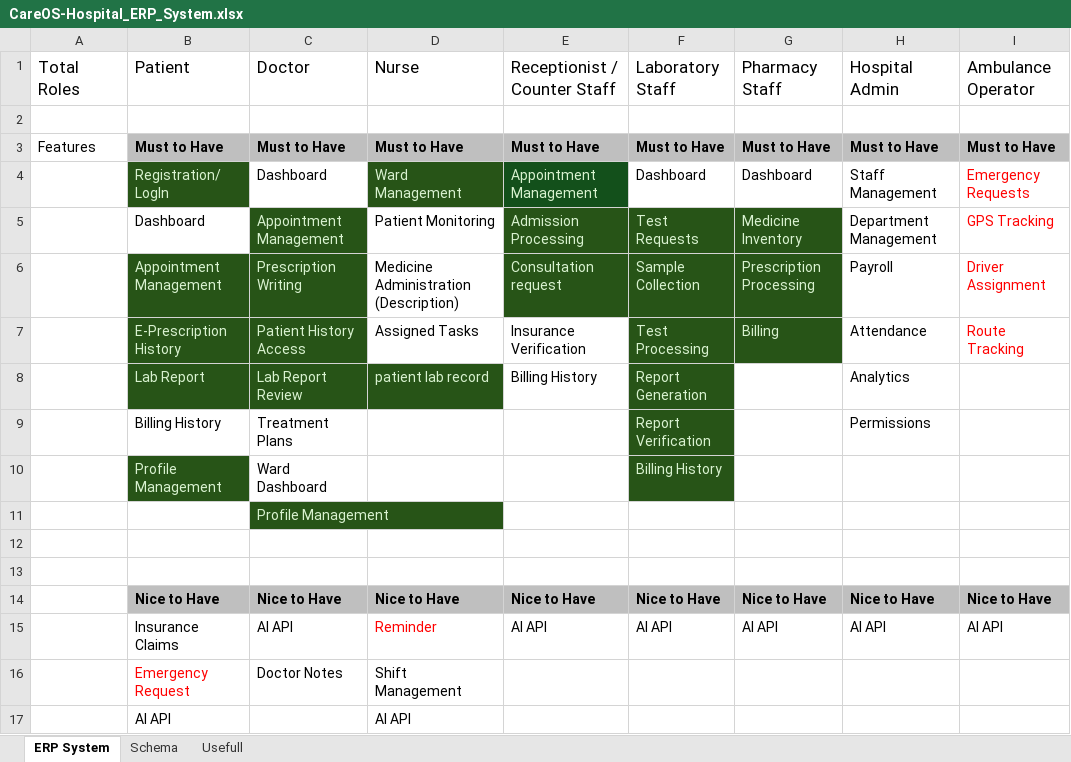
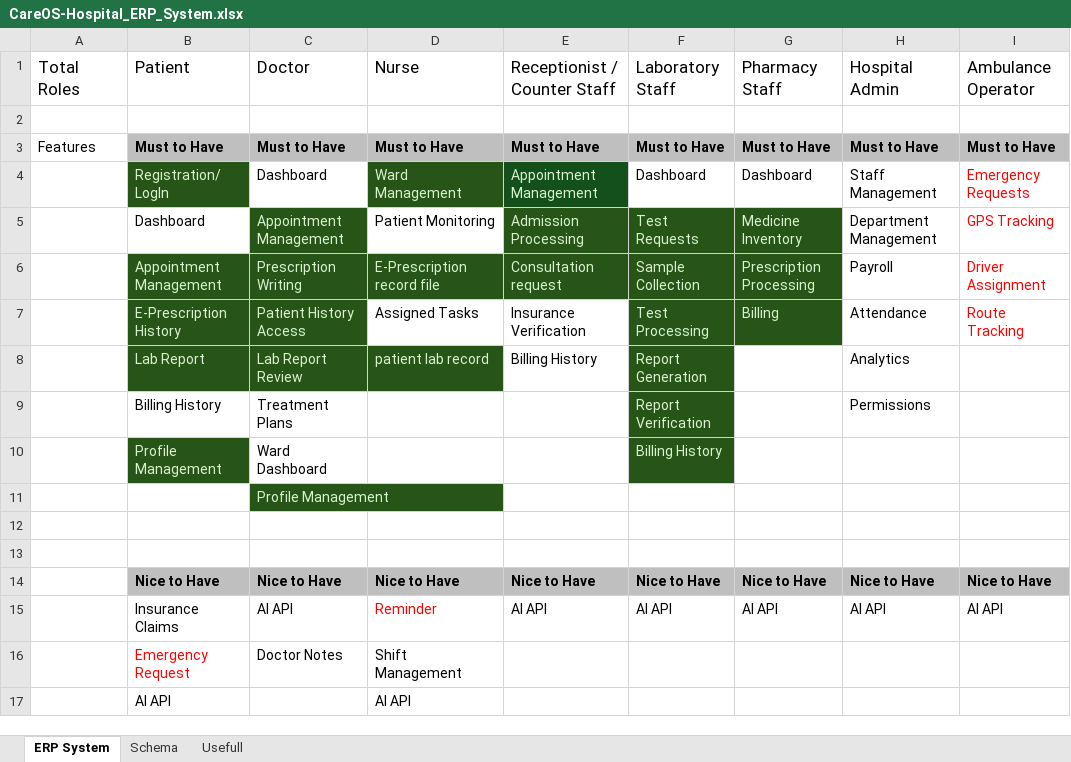
Before and after one commit to HetLimbani-learnerboy/CareOS, an Excel workbook: CareOS-Hospital_ERP_System.xlsx, sheet ERP System, drawn as a sheet; values as stored, in another font and other column widths than the file's, no borders; the diff names each change by its address in the sheet, - before the commit and + after, or states it on an @@ line.

```diff
--- a/CareOS-Hospital_ERP_System.xlsx (sheet ERP System)
+++ b/CareOS-Hospital_ERP_System.xlsx (sheet ERP System)
-D6 (Nurse): Medicine Administration (Description)
+D6 (Nurse): E-Prescription record file
@@ D6 fill: none → #275417, text colour: black → #D9F2D0 @@
```
Also changed, not shown: sheet Usefull, 4 other files.
